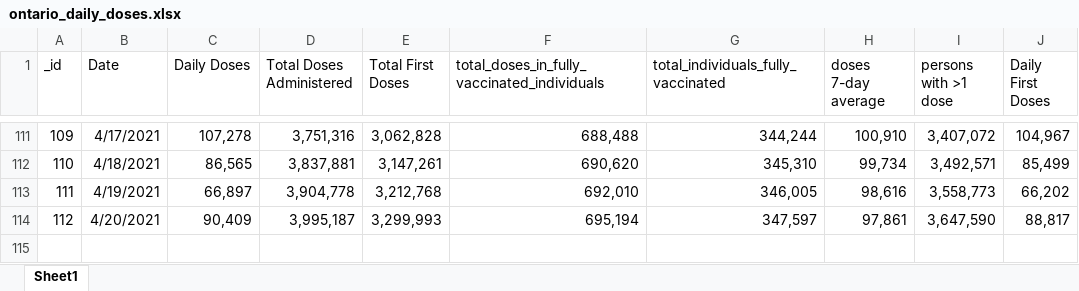
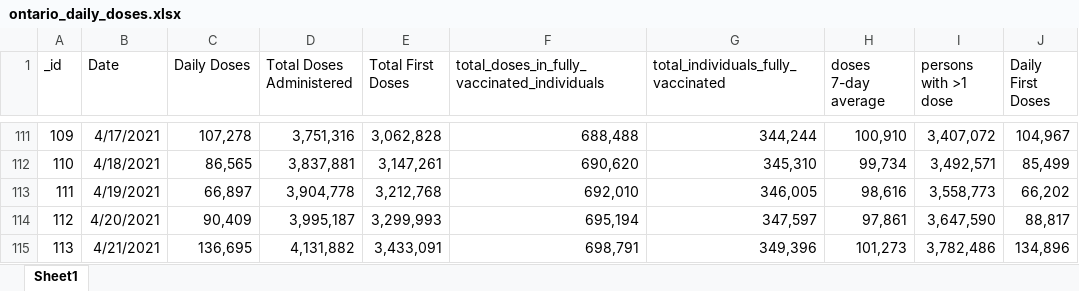
Before and after one commit to NoahCornish/ontarioCOVID-19, an Excel workbook: ontario_daily_doses.xlsx, sheet Sheet1, drawn as a sheet; only a part is shown, gaps mark what is left out; values as stored, in another font and other column widths than the file's, no borders; the diff names each change by its address in the sheet, - before the commit and + after, or states it on an @@ line.

```diff
--- a/ontario_daily_doses.xlsx (sheet Sheet1)
+++ b/ontario_daily_doses.xlsx (sheet Sheet1)
+row 115: 113 | 4/21/2021 | 136,695 | 4,131,882 | 3,433,091 | 698,791 | 349,396 | 101,273 | 3,782,486 | 134,896
```
Also changed, not shown: ontario_daily_cases.xlsx, 2 other files.
